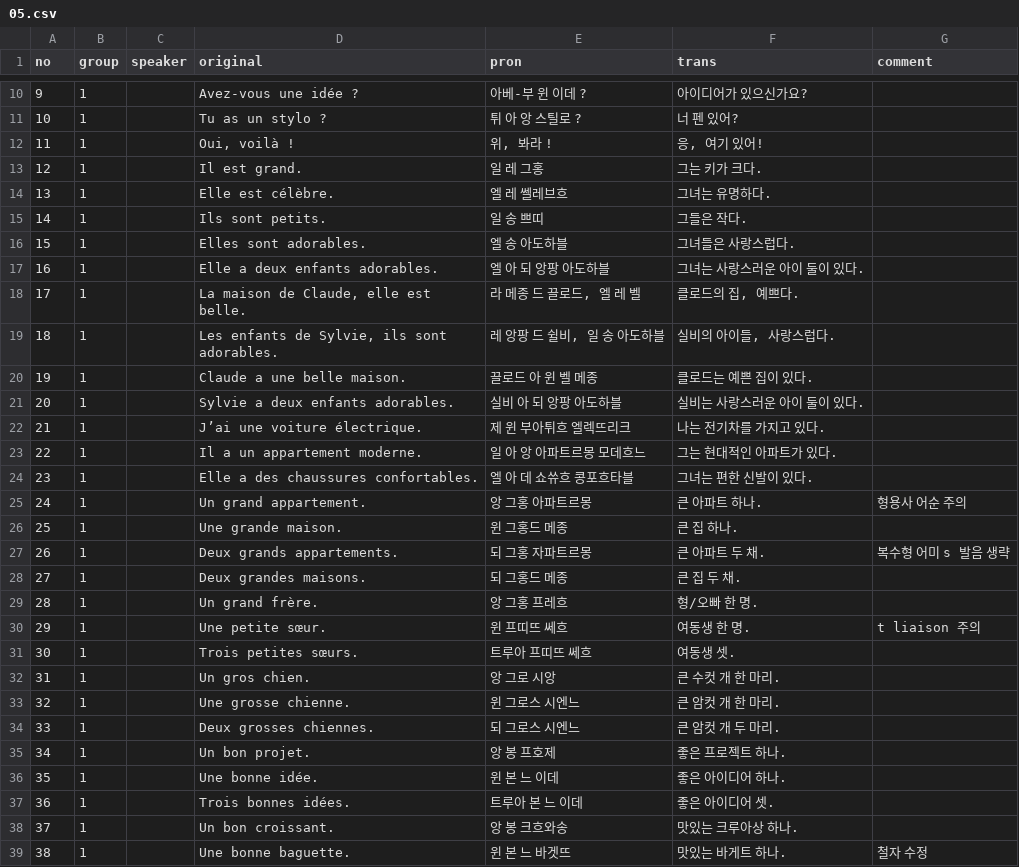
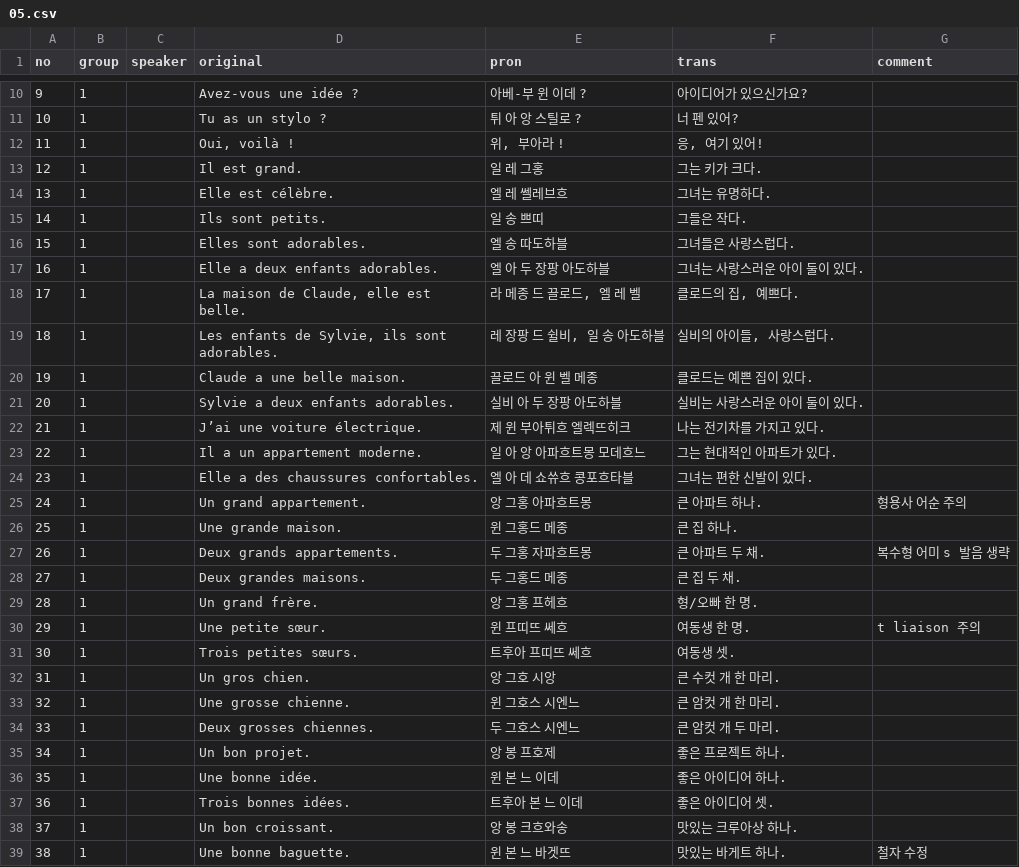
Before and after one commit to moonIsMyFriend/lang.github.io, a CSV file: fr/kn/bs_grm/05.csv, drawn as a sheet; only a part is shown, gaps mark what is left out; the diff covers the shown part only.

```diff
--- a/fr/kn/bs_grm/05.csv
+++ b/fr/kn/bs_grm/05.csv
@@ -11,3 +11,3 @@
 10,1,,Tu as un stylo ?,튀 아 앙 스틸로 ?,너 펜 있어?,
-11,1,,"Oui, voilà !","위, 봐라 !","응, 여기 있어!",
+11,1,,"Oui, voilà !","위, 부아라 !","응, 여기 있어!",
 12,1,,Il est grand.,일 레 그홍,그는 키가 크다.,
@@ -15,24 +15,24 @@
 14,1,,Ils sont petits.,일 송 쁘띠,그들은 작다.,
-15,1,,Elles sont adorables.,엘 송 아도하블,그녀들은 사랑스럽다.,
-16,1,,Elle a deux enfants adorables.,엘 아 되 앙팡 아도하블,그녀는 사랑스러운 아이 둘이 있다.,
+15,1,,Elles sont adorables.,엘 송 따도하블,그녀들은 사랑스럽다.,
+16,1,,Elle a deux enfants adorables.,엘 아 두 장팡 아도하블,그녀는 사랑스러운 아이 둘이 있다.,
 17,1,,"La maison de Claude, elle est belle.","라 메종 드 끌로드, 엘 레 벨","클로드의 집, 예쁘다.",
-18,1,,"Les enfants de Sylvie, ils sont adorables.","레 앙팡 드 쉴비, 일 송 아도하블","실비의 아이들, 사랑스럽다.",
+18,1,,"Les enfants de Sylvie, ils sont adorables.","레 장팡 드 쉴비, 일 송 아도하블","실비의 아이들, 사랑스럽다.",
 19,1,,Claude a une belle maison.,끌로드 아 윈 벨 메종,클로드는 예쁜 집이 있다.,
-20,1,,Sylvie a deux enfants adorables.,실비 아 되 앙팡 아도하블,실비는 사랑스러운 아이 둘이 있다.,
-21,1,,J’ai une voiture électrique.,제 윈 부아튀흐 엘렉뜨리크,나는 전기차를 가지고 있다.,
-22,1,,Il a un appartement moderne.,일 아 앙 아파트르몽 모데흐느,그는 현대적인 아파트가 있다.,
+20,1,,Sylvie a deux enfants adorables.,실비 아 두 장팡 아도하블,실비는 사랑스러운 아이 둘이 있다.,
+21,1,,J’ai une voiture électrique.,제 윈 부아튀흐 엘렉뜨히크,나는 전기차를 가지고 있다.,
+22,1,,Il a un appartement moderne.,일 아 앙 아파흐트몽 모데흐느,그는 현대적인 아파트가 있다.,
 23,1,,Elle a des chaussures confortables.,엘 아 데 쇼쓔흐 콩포흐타블,그녀는 편한 신발이 있다.,
-24,1,,Un grand appartement.,앙 그홍 아파트르몽,큰 아파트 하나.,형용사 어순 주의
+24,1,,Un grand appartement.,앙 그홍 아파흐트몽,큰 아파트 하나.,형용사 어순 주의
 25,1,,Une grande maison.,윈 그홍드 메종,큰 집 하나.,
-26,1,,Deux grands appartements.,되 그홍 자파트르몽,큰 아파트 두 채.,복수형 어미 s 발음 생략
-27,1,,Deux grandes maisons.,되 그홍드 메종,큰 집 두 채.,
-28,1,,Un grand frère.,앙 그홍 프레흐,형/오빠 한 명.,
+26,1,,Deux grands appartements.,두 그홍 자파흐트몽,큰 아파트 두 채.,복수형 어미 s 발음 생략
+27,1,,Deux grandes maisons.,두 그홍드 메종,큰 집 두 채.,
+28,1,,Un grand frère.,앙 그홍 프헤흐,형/오빠 한 명.,
 29,1,,Une petite sœur.,윈 프띠뜨 쎄흐,여동생 한 명.,t liaison 주의
-30,1,,Trois petites sœurs.,트루아 프띠뜨 쎄흐,여동생 셋.,
-31,1,,Un gros chien.,앙 그로 시앙,큰 수컷 개 한 마리.,
-32,1,,Une grosse chienne.,윈 그로스 시엔느,큰 암컷 개 한 마리.,
-33,1,,Deux grosses chiennes.,되 그로스 시엔느,큰 암컷 개 두 마리.,
+30,1,,Trois petites sœurs.,트후아 프띠뜨 쎄흐,여동생 셋.,
+31,1,,Un gros chien.,앙 그호 시앙,큰 수컷 개 한 마리.,
+32,1,,Une grosse chienne.,윈 그호스 시엔느,큰 암컷 개 한 마리.,
+33,1,,Deux grosses chiennes.,두 그호스 시엔느,큰 암컷 개 두 마리.,
 34,1,,Un bon projet.,앙 봉 프호제,좋은 프로젝트 하나.,
 35,1,,Une bonne idée.,윈 본 느 이데,좋은 아이디어 하나.,
-36,1,,Trois bonnes idées.,트루아 본 느 이데,좋은 아이디어 셋.,
+36,1,,Trois bonnes idées.,트후아 본 느 이데,좋은 아이디어 셋.,
 37,1,,Un bon croissant.,앙 봉 크흐와송,맛있는 크루아상 하나.,
```
Also changed, not shown: 12 edited cells elsewhere in this file, fr/kn/bs_grm/03.csv, fr/kn/bs_grm/06.csv.
